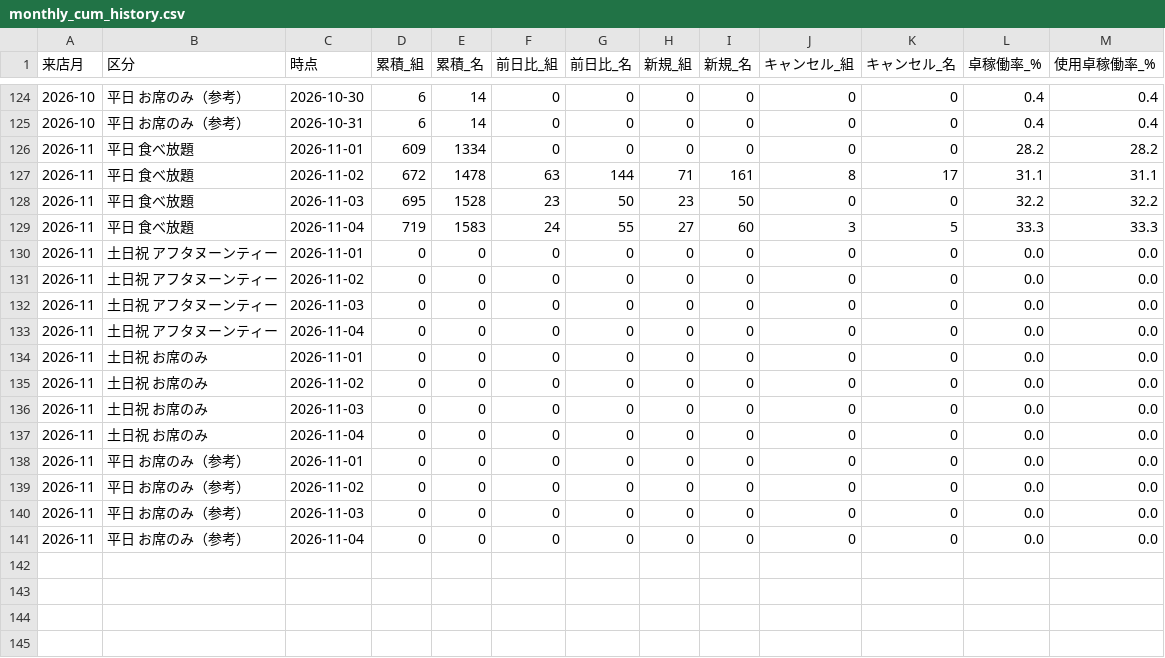
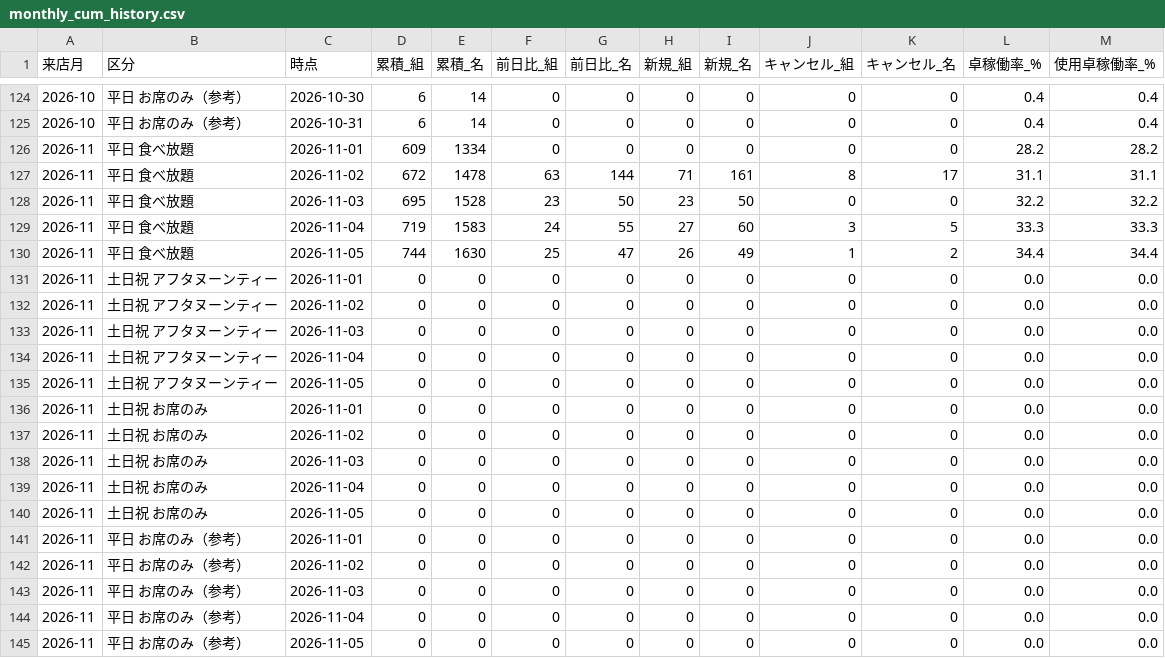
Before and after one commit to kazutakayanagisawa-svg/fruit-report, a CSV file: data/monthly_cum_history.csv, drawn as a sheet; only a part is shown, gaps mark what is left out.

```diff
--- a/data/monthly_cum_history.csv
+++ b/data/monthly_cum_history.csv
@@ -129,2 +129,3 @@
 2026-11,平日 食べ放題,2026-11-04,719,1583,24,55,27,60,3,5,33.3,33.3
+2026-11,平日 食べ放題,2026-11-05,744,1630,25,47,26,49,1,2,34.4,34.4
 2026-11,土日祝 アフタヌーンティー,2026-11-01,0,0,0,0,0,0,0,0,0.0,0.0
@@ -133,2 +134,3 @@
 2026-11,土日祝 アフタヌーンティー,2026-11-04,0,0,0,0,0,0,0,0,0.0,0.0
+2026-11,土日祝 アフタヌーンティー,2026-11-05,0,0,0,0,0,0,0,0,0.0,0.0
 2026-11,土日祝 お席のみ,2026-11-01,0,0,0,0,0,0,0,0,0.0,0.0
@@ -137,2 +139,3 @@
 2026-11,土日祝 お席のみ,2026-11-04,0,0,0,0,0,0,0,0,0.0,0.0
+2026-11,土日祝 お席のみ,2026-11-05,0,0,0,0,0,0,0,0,0.0,0.0
 2026-11,平日 お席のみ（参考）,2026-11-01,0,0,0,0,0,0,0,0,0.0,0.0
@@ -141 +144,2 @@
 2026-11,平日 お席のみ（参考）,2026-11-04,0,0,0,0,0,0,0,0,0.0,0.0
+2026-11,平日 お席のみ（参考）,2026-11-05,0,0,0,0,0,0,0,0,0.0,0.0
```
Also changed, not shown: data/buffet_daily.csv, data/intake_daily.csv, 6 other files.
